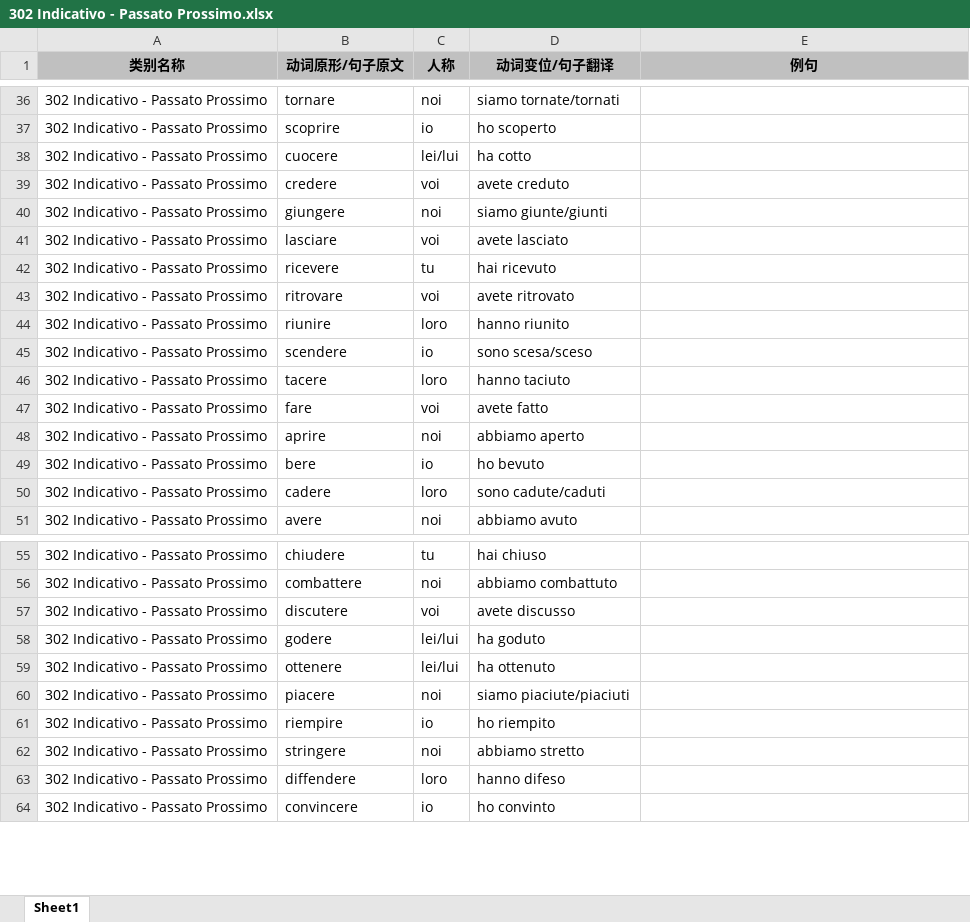
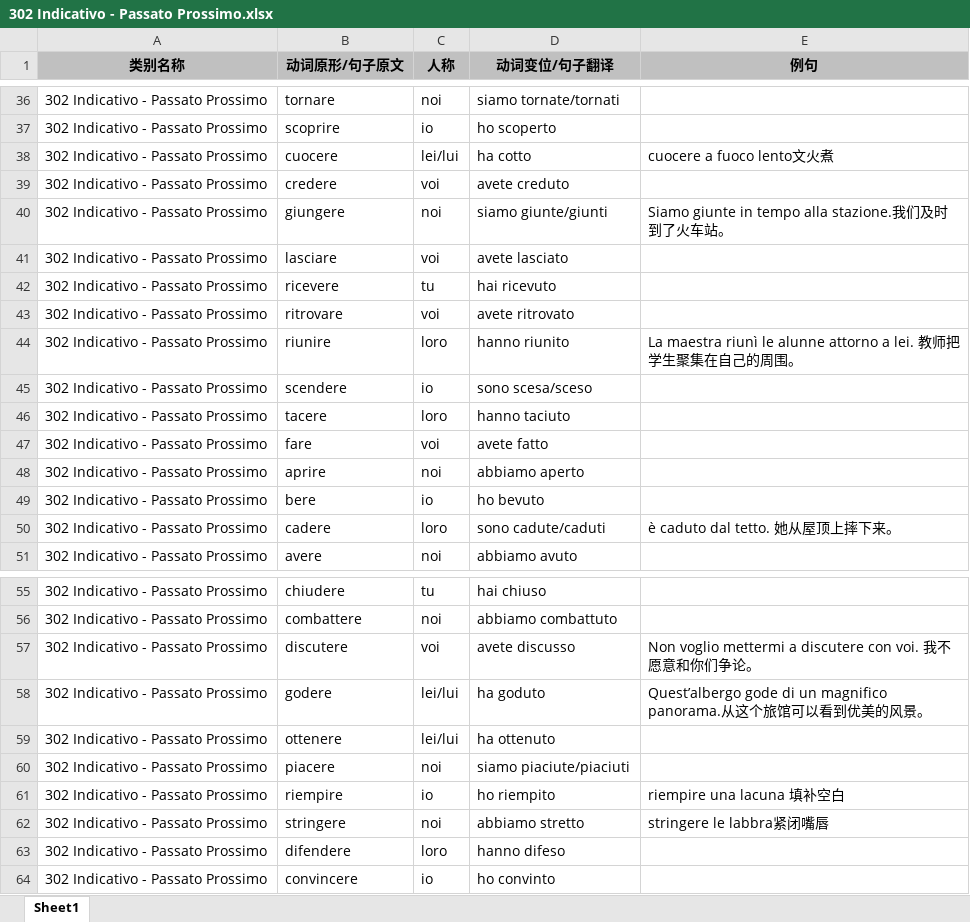
Before and after one commit to wechiwin/quiz-mini-springboot, an Excel workbook: excel/302 Indicativo - Passato Prossimo.xlsx, sheet Sheet1, drawn as a sheet; only a part is shown, gaps mark what is left out; values as stored, in another font and other column widths than the file's, no borders; the diff names each change by its address in the sheet, - before the commit and + after, or states it on an @@ line.

```diff
--- a/excel/302 Indicativo - Passato Prossimo.xlsx (sheet Sheet1)
+++ b/excel/302 Indicativo - Passato Prossimo.xlsx (sheet Sheet1)
-E38 (例句): (empty)
+E38 (例句): cuocere a fuoco lento文火煮
-E40 (例句): (empty)
+E40 (例句): Siamo giunte in tempo alla stazione.我们及时到了火车站。
-E44 (例句): (empty)
+E44 (例句): La maestra riunì le alunne attorno a lei. 教师把学生聚集在自己的周围。
-E50 (例句): (empty)
+E50 (例句): è caduto dal tetto. 她从屋顶上摔下来。
-E57 (例句): (empty)
+E57 (例句): Non voglio mettermi a discutere con voi. 我不愿意和你们争论。
-E58 (例句): (empty)
+E58 (例句): Quest’albergo gode di un magnifico panorama.从这个旅馆可以看到优美的风景。
-E61 (例句): (empty)
+E61 (例句): riempire una lacuna 填补空白
-E62 (例句): (empty)
+E62 (例句): stringere le labbra紧闭嘴唇
-B63 (动词原形/句子原文): diffendere
+B63 (动词原形/句子原文): difendere
```
Also changed, not shown: 1 other file.
